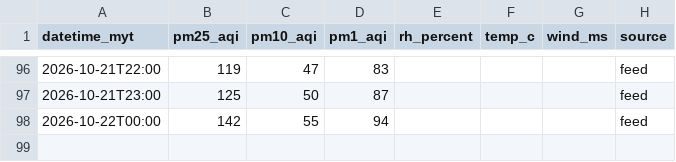
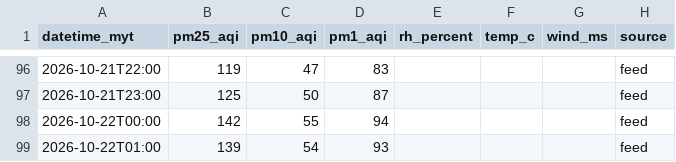
Before and after one commit to sippananda/sasana_api, a CSV file: docs/data/sensor.csv, drawn as a sheet; only a part is shown, gaps mark what is left out.

```diff
--- a/docs/data/sensor.csv
+++ b/docs/data/sensor.csv
@@ -98 +98,2 @@ datetime_myt,pm25_aqi,pm10_aqi,pm1_aqi,rh_percent,temp_c,wind_ms,source
 2026-10-22T00:00,142,55,94,,,,feed
+2026-10-22T01:00,139,54,93,,,,feed
```
Also changed, not shown: docs/data/hourly.csv, 1 other file.
